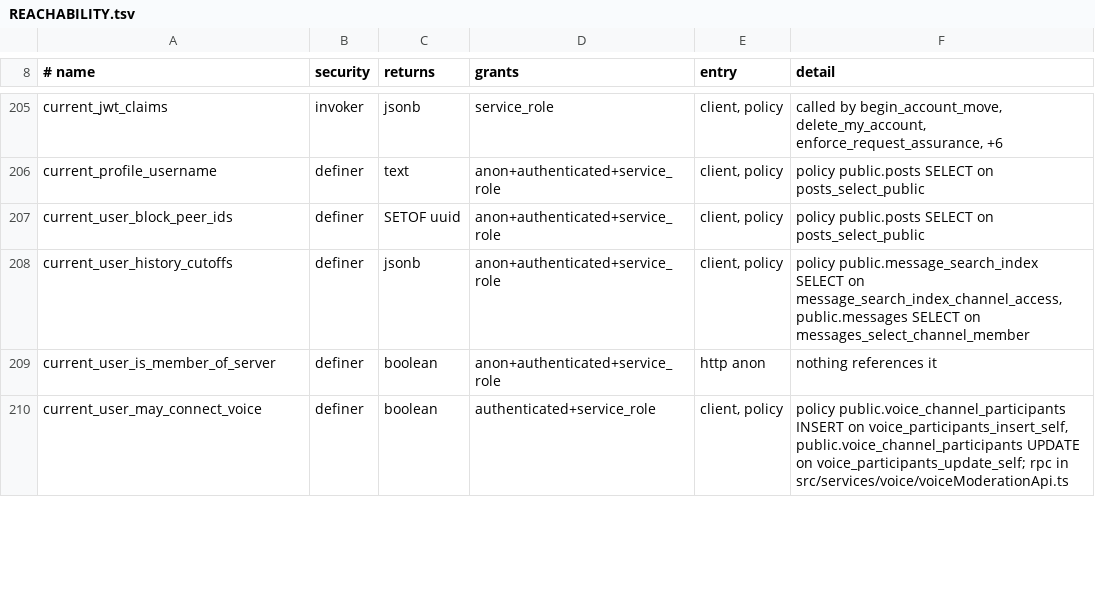
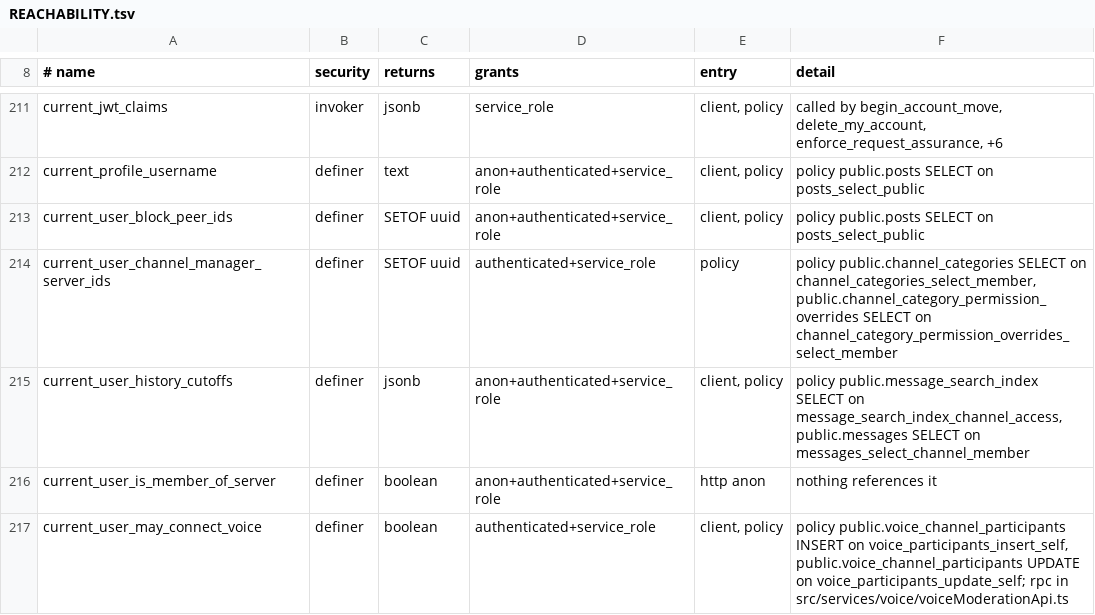
Before and after one commit to y4my4my4m/harmony, a TSV file: db_schema/REACHABILITY.tsv, drawn as a sheet; only a part is shown, gaps mark what is left out; the diff covers the shown part only; the diff names each change by its address in the sheet, - before the commit and + after, or states it on an @@ line.

Commit message:
fix(security): sharing, membership and federation read scope
From the 1.8.11 security pass:
- /resolve-post quoted its URL filter but still named stored
  followers-only and direct posts to anyone; such a post is now named
  only to a session that reads it under RLS.
- A server whose owner account is gone keeps its moderation permissions
  enforced; kick and ban treat a missing owner as not the owner.
- Other instances read a channel only when every member they host views
  it, and history only as far as READ_MESSAGE_HISTORY allows
  (federation_history_cutoffs).
- Moderators see reported content only from channels they can view.
- Bots see only the channels, categories and history they were granted,
  over REST and the gateway's MESSAGE_UPDATE.
- Storage folders of avatars, emojis, icons and sounds can no longer be
  listed ("Writers read <bucket>" replaces public listing).

Migrations 20261026700001, 20261026700002. The applied storage converge
no longer recreates the soundboard listing policy on fresh installs, and
doctor no longer expects it.

```diff
--- a/db_schema/REACHABILITY.tsv
+++ b/db_schema/REACHABILITY.tsv
+row 214: current_user_channel_manager_server_ids | definer | SETOF uuid | authenticated+service_role | policy | policy public.channel_categories SELECT on channel_categories_select_member, public.channel_category_permission_overrides SELECT on channel_category_permission_overrides_select_member
```
Also changed, not shown: 14 added rows and 21 edited cells elsewhere in this file, db_schema/SURFACE.tsv, 29 other files.
